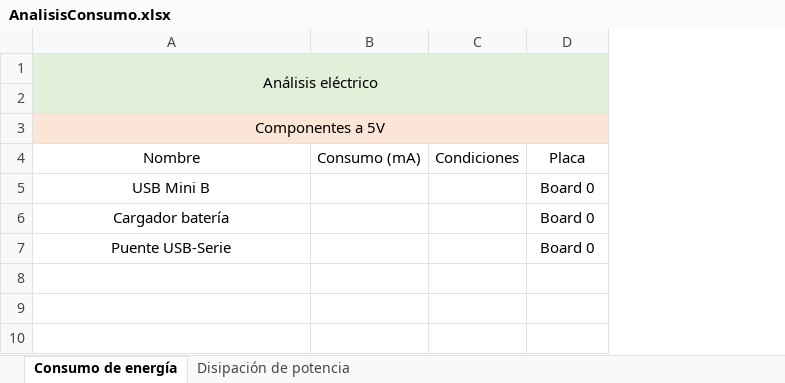
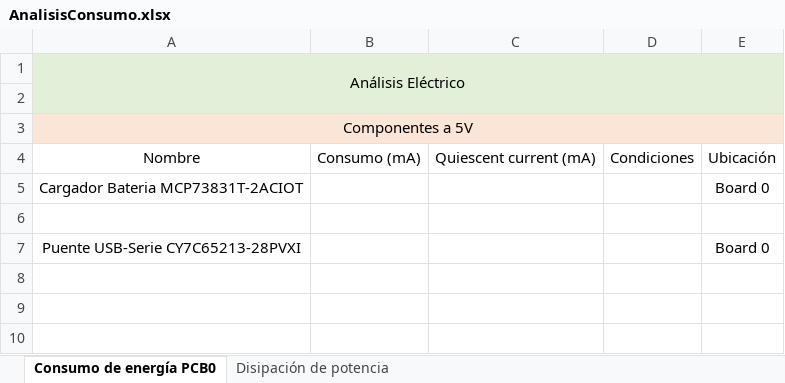
Before and after one commit to pvillacorta/TP1SE, an Excel workbook: 04 - Análisis consumo/AnalisisConsumo.xlsx, sheet Consumo de energía PCB0, drawn as a sheet; only a part is shown; values as stored, in another font and other column widths than the file's, no borders; removed rows and columns are numbered as before the commit, all else as after; the diff covers the shown part only; the diff names each change by its address in the sheet, - before the commit and + after, or states it on an @@ line.

```diff
--- a/04 - Análisis consumo/AnalisisConsumo.xlsx (sheet Consumo de energía PCB0)
+++ b/04 - Análisis consumo/AnalisisConsumo.xlsx (sheet Consumo de energía PCB0)
-sheet tab: Consumo de energía
+sheet tab: Consumo de energía PCB0
+column C, row 4: Quiescent current (mA)
-A1: Análisis eléctrico
+A1: Análisis Eléctrico
-E4: Placa
+E4: Ubicación
-row 5: USB Mini B |  |  | Board 0
-A5: Cargador batería
+A5: Cargador Bateria MCP73831T-2ACIOT
+row 6: (empty)
-A7: Puente USB-Serie
+A7: Puente USB-Serie CY7C65213-28PVXI
```
Also changed, not shown: 7 added rows, 6 removed rows, 12 edited cells, cell formats and merged cells elsewhere in this sheet.
